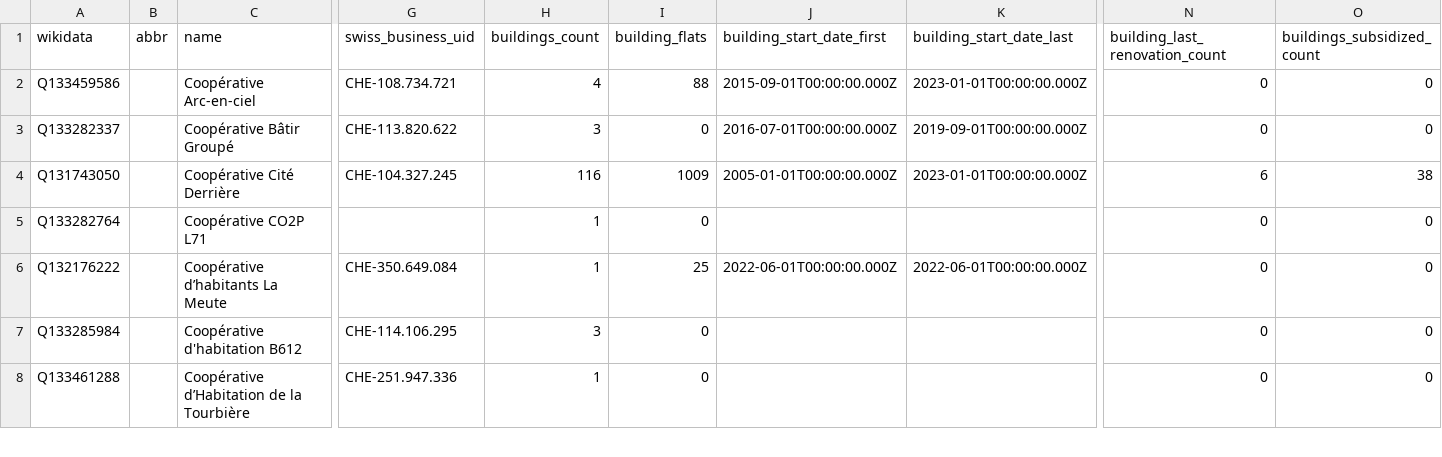
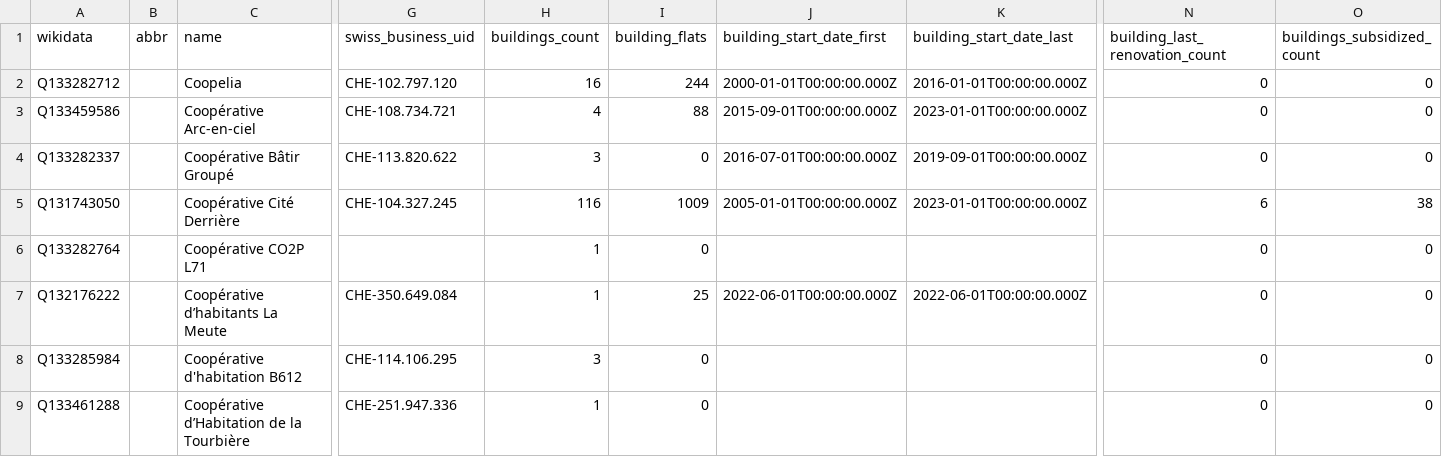
Before and after one commit to imagoiq/swiss-housing-cooperative-map, a TSV file: output/swiss_housing_cooperative_list_owners.tsv, drawn as a sheet; only a part is shown, gaps mark what is left out; rows hold the shown columns only; the diff names each change by its address in the sheet, - before the commit and + after, or states it on an @@ line.

```diff
--- a/output/swiss_housing_cooperative_list_owners.tsv
+++ b/output/swiss_housing_cooperative_list_owners.tsv
+row 2: Q133282712 |  | Coopelia | CHE-102.797.120 | 16 | 244 | 2000-01-01T00:00:00.000Z | 2016-01-01T00:00:00.000Z | 0 | 0
```
Also changed, not shown: 5 other files.
